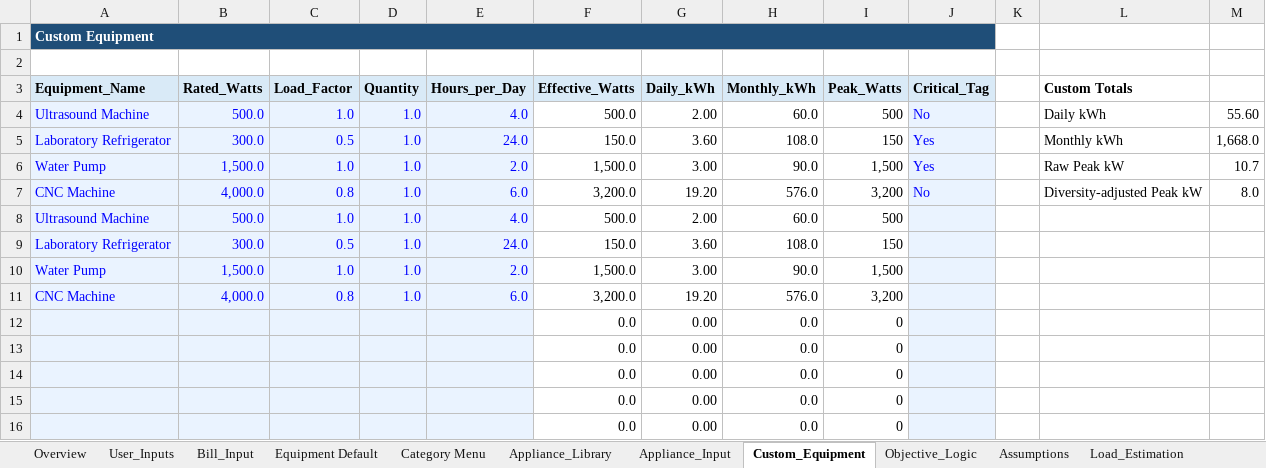
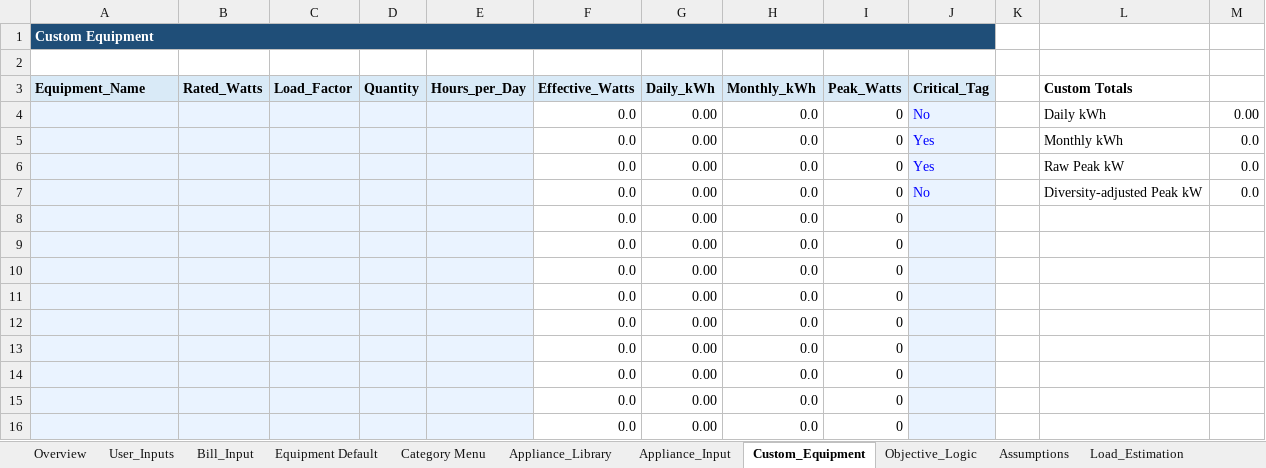
Before and after one commit to Ratheesh-Angular/Solarvy-Backend, an Excel workbook: excel/solarvy_final_version.xlsx, sheet Custom_Equipment, drawn as a sheet; only a part is shown; values as stored, in another font and other column widths than the file's, no borders; removed rows and columns are numbered as before the commit, all else as after; the diff names each change by its address in the sheet, - before the commit and + after, or states it on an @@ line.

```diff
--- a/excel/solarvy_final_version.xlsx (sheet Custom_Equipment)
+++ b/excel/solarvy_final_version.xlsx (sheet Custom_Equipment)
-row 4: Ultrasound Machine | 500.0 | 1.0 | 1.0 | 4.0 | 500.0 | 2.00 | 60.0 | 500 | No |  | Daily kWh | 55.60
-row 5: Laboratory Refrigerator | 300.0 | 0.5 | 1.0 | 24.0 | 150.0 | 3.60 | 108.0 | 150 | Yes |  | Monthly kWh | 1,668.0
-row 6: Water Pump | 1,500.0 | 1.0 | 1.0 | 2.0 | 1,500.0 | 3.00 | 90.0 | 1,500 | Yes |  | Raw Peak kW | 10.7
-row 7: CNC Machine | 4,000.0 | 0.8 | 1.0 | 6.0 | 3,200.0 | 19.20 | 576.0 | 3,200 | No |  | Diversity-adjusted Peak kW | 8.0
-row 8: Ultrasound Machine | 500.0 | 1.0 | 1.0 | 4.0 | 500.0 | 2.00 | 60.0 | 500
-row 9: Laboratory Refrigerator | 300.0 | 0.5 | 1.0 | 24.0 | 150.0 | 3.60 | 108.0 | 150
-row 10: Water Pump | 1,500.0 | 1.0 | 1.0 | 2.0 | 1,500.0 | 3.00 | 90.0 | 1,500
-row 11: CNC Machine | 4,000.0 | 0.8 | 1.0 | 6.0 | 3,200.0 | 19.20 | 576.0 | 3,200
+row 4:  |  |  |  |  | 0.0 | 0.00 | 0.0 | 0 | No |  | Daily kWh | 0.00
+row 5:  |  |  |  |  | 0.0 | 0.00 | 0.0 | 0 | Yes |  | Monthly kWh | 0.0
+row 6:  |  |  |  |  | 0.0 | 0.00 | 0.0 | 0 | Yes |  | Raw Peak kW | 0.0
+row 7:  |  |  |  |  | 0.0 | 0.00 | 0.0 | 0 | No |  | Diversity-adjusted Peak kW | 0.0
+row 8:  |  |  |  |  | 0.0 | 0.00 | 0.0 | 0
+row 9:  |  |  |  |  | 0.0 | 0.00 | 0.0 | 0
+row 10:  |  |  |  |  | 0.0 | 0.00 | 0.0 | 0
+row 11:  |  |  |  |  | 0.0 | 0.00 | 0.0 | 0
```
Also changed, not shown: sheet Appliance_Input, sheet Equipment Default, sheet Installer_Results_Output, sheet Match_Engine, sheet Strategy_Comparison, sheet Outputs, 9 more sheets, other sheet tabs, formulas that keep their value, charts or pictures, 1 other file.
